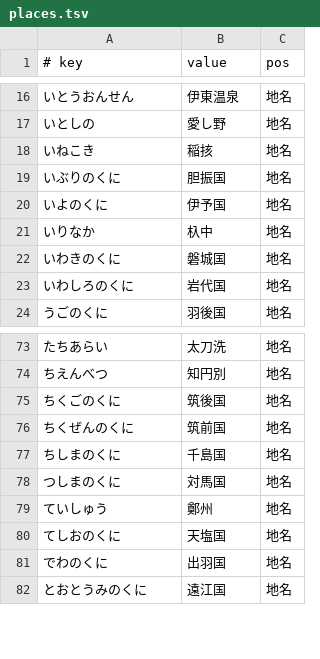
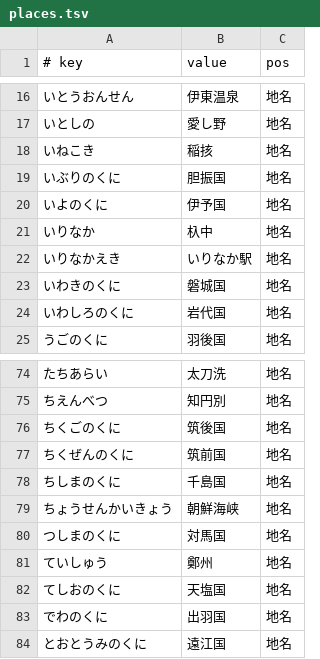
Before and after one commit to kimata1007/mozc-wai, a TSV file: src/data/dictionary_manual/places.tsv, drawn as a sheet; only a part is shown, gaps mark what is left out; the diff names each change by its address in the sheet, - before the commit and + after, or states it on an @@ line.

```diff
--- a/src/data/dictionary_manual/places.tsv
+++ b/src/data/dictionary_manual/places.tsv
+row 22: いりなかえき | いりなか駅 | 地名
+row 79: ちょうせんかいきょう | 朝鮮海峡 | 地名
```
Also changed, not shown: src/data/dictionary_manual/words.tsv, src/data/dictionary_oss/evaluation.tsv.
